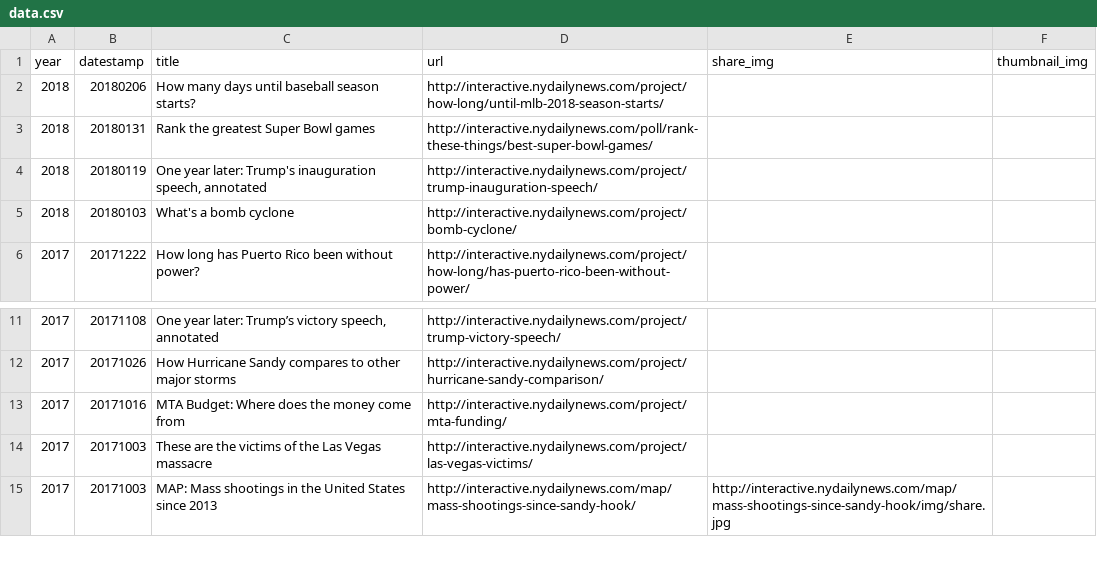
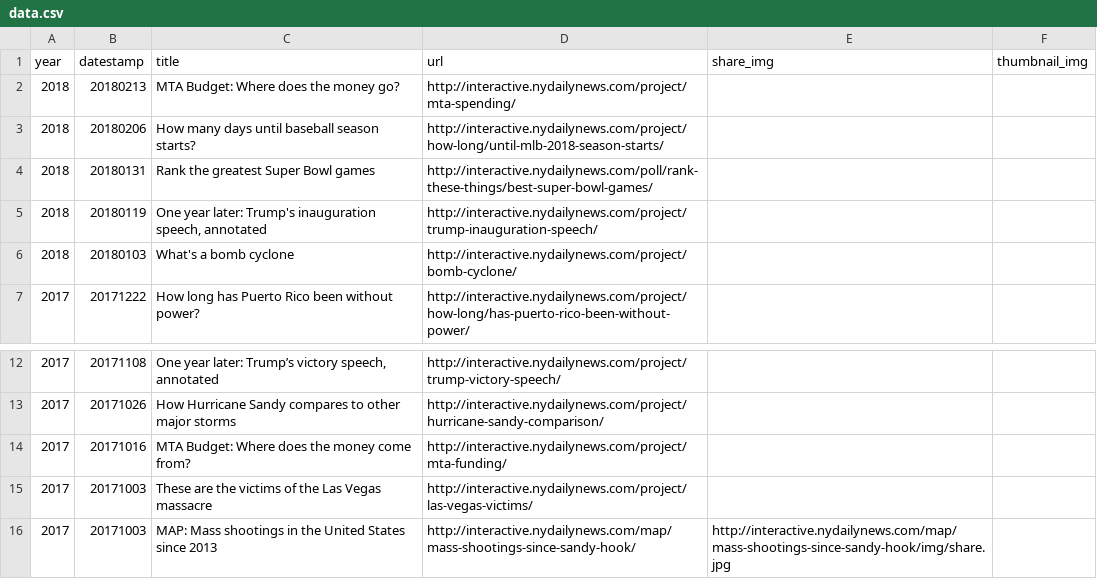
Before and after one commit to nydailynews/data-dot-csv, a CSV file: project/csv/project/data.csv, drawn as a sheet; only a part is shown, gaps mark what is left out.

Commit message:
add

```diff
--- a/project/csv/project/data.csv
+++ b/project/csv/project/data.csv
@@ -1,2 +1,3 @@
 year,datestamp,title,url,share_img,thumbnail_img
+2018,20180213,MTA Budget: Where does the money go?,http://interactive.nydailynews.com/project/mta-spending/
 2018,20180206,How many days until baseball season starts?,http://interactive.nydailynews.com/project/how-long/until-mlb-2018-season-starts/
@@ -12,3 +13,3 @@ year,datestamp,title,url,share_img,thumbnail_img
 2017,20171026,How Hurricane Sandy compares to other major storms,http://interactive.nydailynews.com/project/hurricane-sandy-comparison/
-2017,20171016,MTA Budget: Where does the money come from,http://interactive.nydailynews.com/project/mta-funding/
+2017,20171016,MTA Budget: Where does the money come from?,http://interactive.nydailynews.com/project/mta-funding/
 2017,20171003,These are the victims of the Las Vegas massacre,http://interactive.nydailynews.com/project/las-vegas-victims/
```
